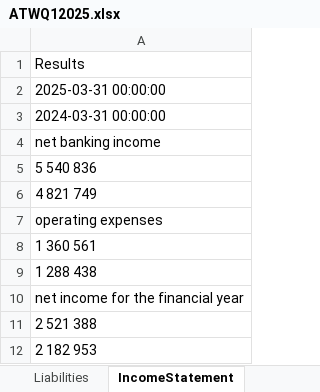
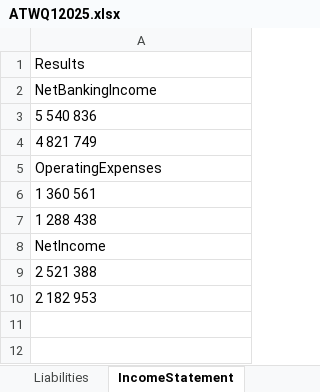
Before and after one commit to aymanfen/BankAnalytics, an Excel workbook: Reports/Cleaned/ATWQ12025.xlsx, sheet IncomeStatement, drawn as a sheet; values as stored, in another font and other column widths than the file's, no borders; removed rows and columns are numbered as before the commit, all else as after; the diff names each change by its address in the sheet, - before the commit and + after, or states it on an @@ line.

```diff
--- a/Reports/Cleaned/ATWQ12025.xlsx (sheet IncomeStatement)
+++ b/Reports/Cleaned/ATWQ12025.xlsx (sheet IncomeStatement)
-A2: 2025-03-31 00:00:00
+A2: NetBankingIncome
-row 3: 2024-03-31 00:00:00
-row 4: net banking income
-A5: operating expenses
+A5: OperatingExpenses
-A8: net income for the financial year
+A8: NetIncome
```
Also changed, not shown: sheet Liabilities, sheet ConsolidatedIncomeStatement, sheet ConsolidatedLiabilities, sheet ConsolidatedAssets, sheet Assets, 65 other files.
